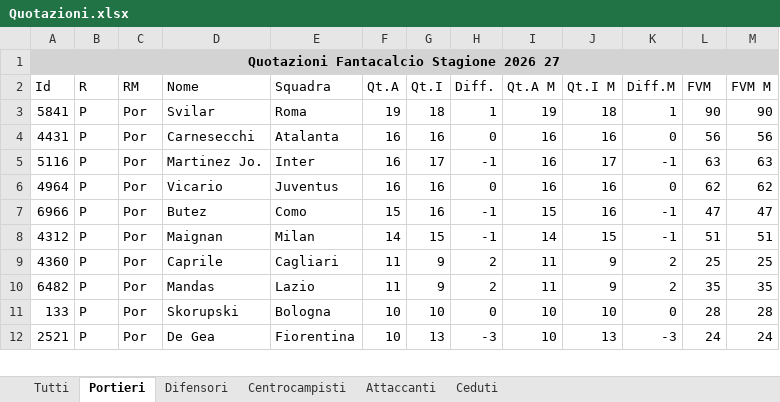
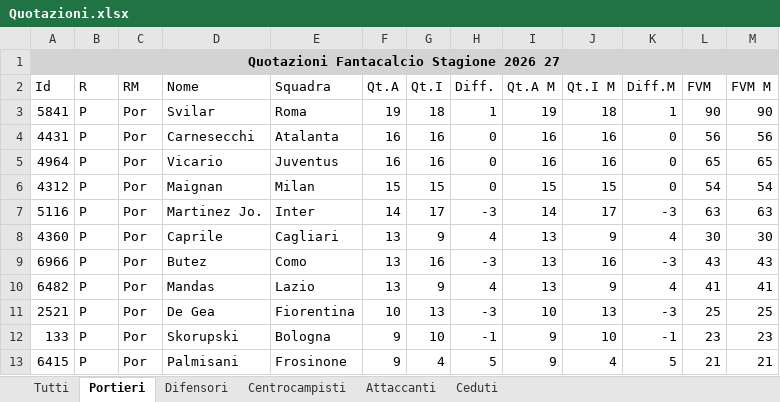
Before and after one commit to AntoScianca-Dev/borgo-cup, an Excel workbook: scripts/Quotazioni.xlsx, sheet Portieri, drawn as a sheet; only a part is shown; values as stored, in another font and other column widths than the file's, no borders; removed rows and columns are numbered as before the commit, all else as after; the diff covers the shown part only; the diff names each change by its address in the sheet, - before the commit and + after, or states it on an @@ line.

```diff
--- a/scripts/Quotazioni.xlsx (sheet Portieri)
+++ b/scripts/Quotazioni.xlsx (sheet Portieri)
-row 5: 5116 | P | Por | Martinez Jo. | Inter | 16 | 17 | -1 | 16 | 17 | -1 | 63 | 63
-L5 (FVM): 62
+L5 (FVM): 65
-M5 (FVM M): 62
+M5 (FVM M): 65
-row 7: 6966 | P | Por | Butez | Como | 15 | 16 | -1 | 15 | 16 | -1 | 47 | 47
-F6 (Qt.A): 14
+F6 (Qt.A): 15
-H6 (Diff.): -1
+H6 (Diff.): 0
-I6 (Qt.A M): 14
+I6 (Qt.A M): 15
-K6 (Diff.M): -1
+K6 (Diff.M): 0
-L6 (FVM): 51
+L6 (FVM): 54
-M6 (FVM M): 51
+M6 (FVM M): 54
+row 7: 5116 | P | Por | Martinez Jo. | Inter | 14 | 17 | -3 | 14 | 17 | -3 | 63 | 63
-F8 (Qt.A): 11
+F8 (Qt.A): 13
-H8 (Diff.): 2
+H8 (Diff.): 4
-I8 (Qt.A M): 11
+I8 (Qt.A M): 13
-K8 (Diff.M): 2
+K8 (Diff.M): 4
-L8 (FVM): 25
+L8 (FVM): 30
-M8 (FVM M): 25
+M8 (FVM M): 30
+row 9: 6966 | P | Por | Butez | Como | 13 | 16 | -3 | 13 | 16 | -3 | 43 | 43
-F10 (Qt.A): 11
+F10 (Qt.A): 13
-H10 (Diff.): 2
+H10 (Diff.): 4
-I10 (Qt.A M): 11
+I10 (Qt.A M): 13
-K10 (Diff.M): 2
+K10 (Diff.M): 4
-L10 (FVM): 35
+L10 (FVM): 41
-M10 (FVM M): 35
+M10 (FVM M): 41
-row 11: 133 | P | Por | Skorupski | Bologna | 10 | 10 | 0 | 10 | 10 | 0 | 28 | 28
-L11 (FVM): 24
+L11 (FVM): 25
-M11 (FVM M): 24
+M11 (FVM M): 25
+row 12: 133 | P | Por | Skorupski | Bologna | 9 | 10 | -1 | 9 | 10 | -1 | 23 | 23
+row 13: 6415 | P | Por | Palmisani | Frosinone | 9 | 4 | 5 | 9 | 4 | 5 | 21 | 21
```
Also changed, not shown: 5 added rows, 6 removed rows and 36 edited cells elsewhere in this sheet, sheet Tutti, sheet Centrocampisti, sheet Difensori, sheet Attaccanti, 5 other files.
